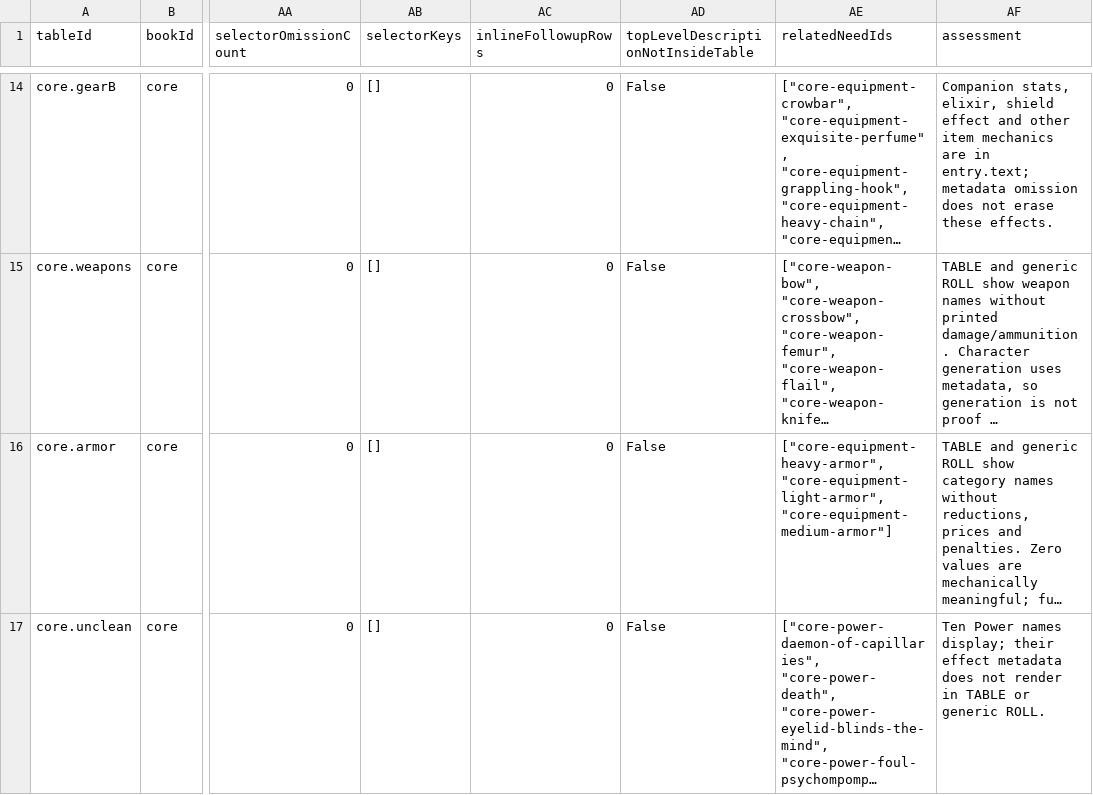
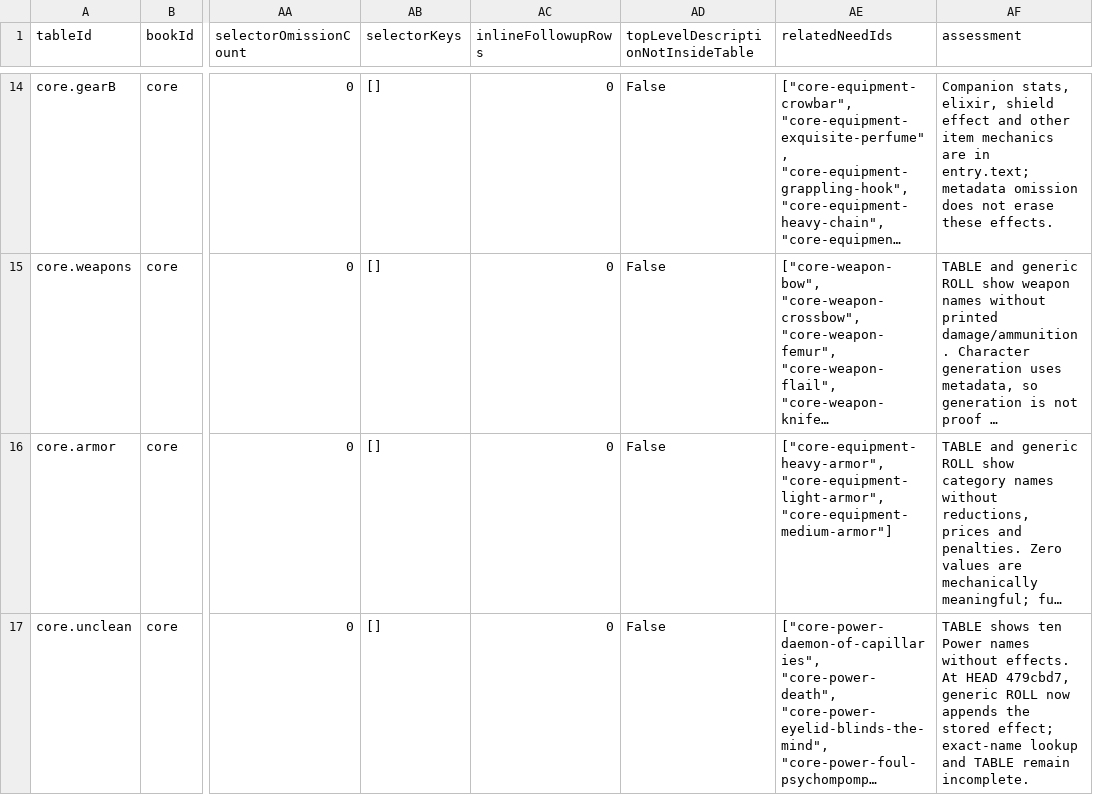
Before and after one commit to Imwul/morkborg, a CSV file: docs/pdf-escape-audit/data/table-access.csv, drawn as a sheet; only a part is shown, gaps mark what is left out; long unchanged cells end in …; the diff covers the shown part only; the diff names each change by its address in the sheet, - before the commit and + after, or states it on an @@ line.

Commit message:
docs: complete PDF escape audit against current HEAD

```diff
--- a/docs/pdf-escape-audit/data/table-access.csv
+++ b/docs/pdf-escape-audit/data/table-access.csv
-AF17 (assessment): Ten Power names display; their effect metadata does not render in TABLE or generic ROLL.
+AF17 (assessment): TABLE shows ten Power names without effects. At HEAD 479cbd7, generic ROLL now appends the stored effect; exact-name lookup and TABLE remain incomplete.
```
Also changed, not shown: 5 edited cells elsewhere in this file, 36 other files.
